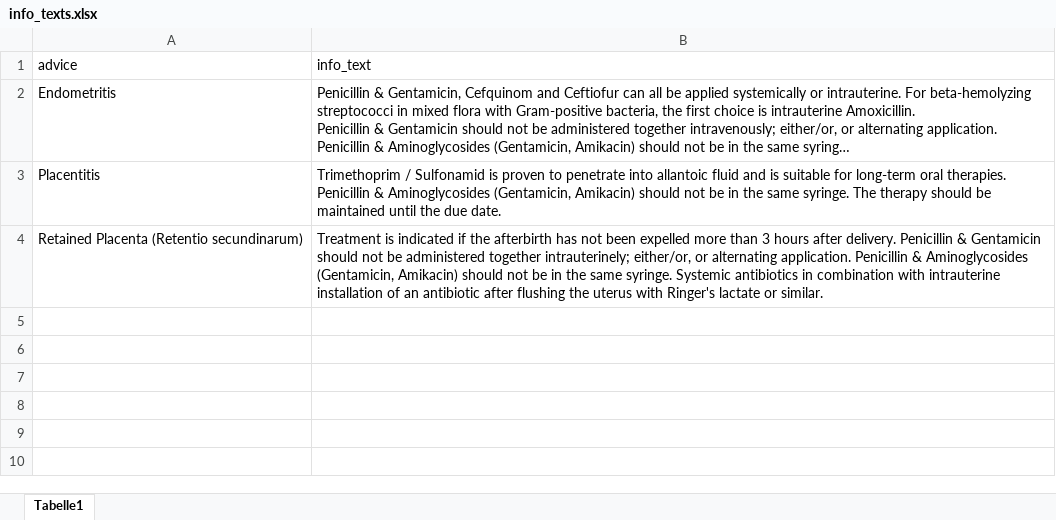
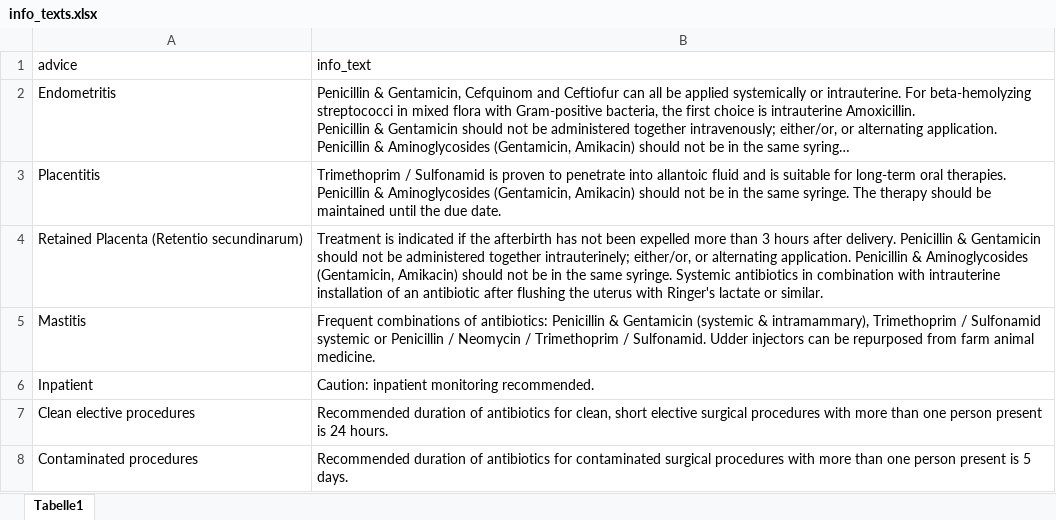
Before and after one commit to starshrimp/CDSS, an Excel workbook: info_texts.xlsx, sheet Tabelle1, drawn as a sheet; long unchanged cells end in …; values as stored, in another font and other column widths than the file's, no borders; the diff names each change by its address in the sheet, - before the commit and + after, or states it on an @@ line.

```diff
--- a/info_texts.xlsx (sheet Tabelle1)
+++ b/info_texts.xlsx (sheet Tabelle1)
+row 5: Mastitis | Frequent combinations of antibiotics: Penicillin & Gentamicin (systemic & intramammary), Trimethoprim / Sulfonamid systemic or Penicillin / Neomycin / Trimethoprim / Sulfonamid. Udder injectors can be repurposed from farm animal medicine.
+row 6: Inpatient | Caution: inpatient monitoring recommended.
+row 7: Clean elective procedures | Recommended duration of antibiotics for clean, short elective surgical procedures with more than one person present is 24 hours.
+row 8: Contaminated procedures | Recommended duration of antibiotics for contaminated surgical procedures with more than one person present is 5 days.
```
Also changed, not shown: antibiotics.xlsx, conditional_questions.xlsx, 3 other files.
